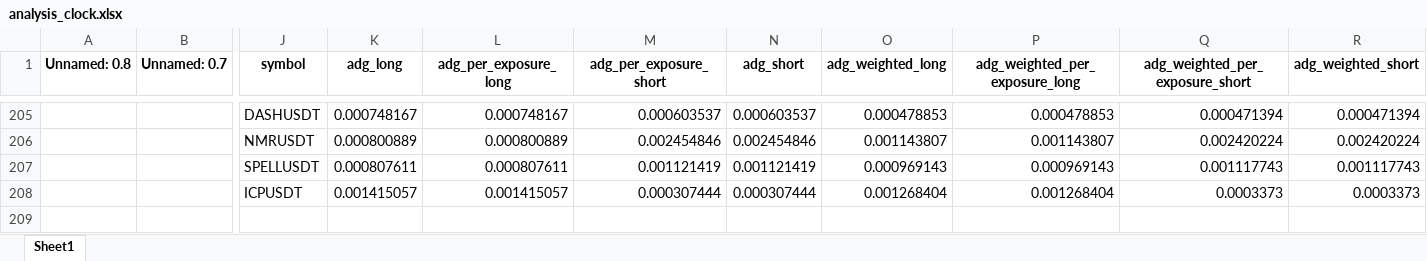
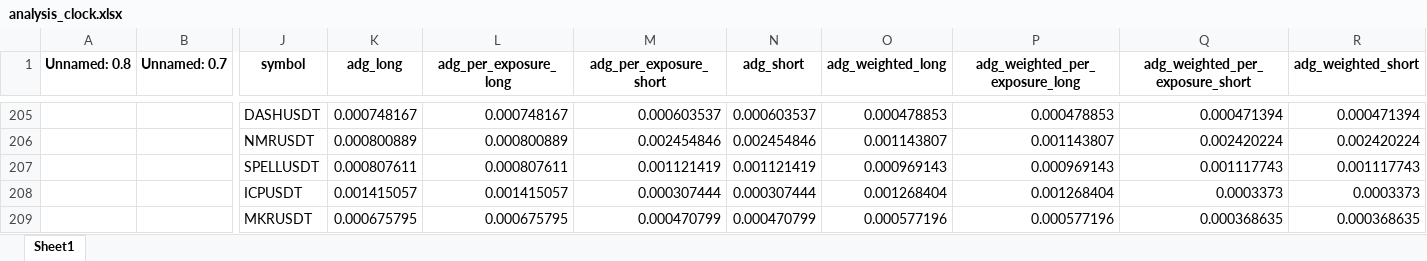
Before and after one commit to protoad56/passivbot_configs, an Excel workbook: optimized/logs/analysis_clock.xlsx, sheet Sheet1, drawn as a sheet; only a part is shown, gaps mark what is left out; values as stored, in another font and other column widths than the file's, no borders; rows hold the shown columns only; the diff names each change by its address in the sheet, - before the commit and + after, or states it on an @@ line.

```diff
--- a/optimized/logs/analysis_clock.xlsx (sheet Sheet1)
+++ b/optimized/logs/analysis_clock.xlsx (sheet Sheet1)
+row 209:  |  | MKRUSDT | 0.000675795 | 0.000675795 | 0.000470799 | 0.000470799 | 0.000577196 | 0.000577196 | 0.000368635 | 0.000368635
```
Also changed, not shown: 5 other files.
